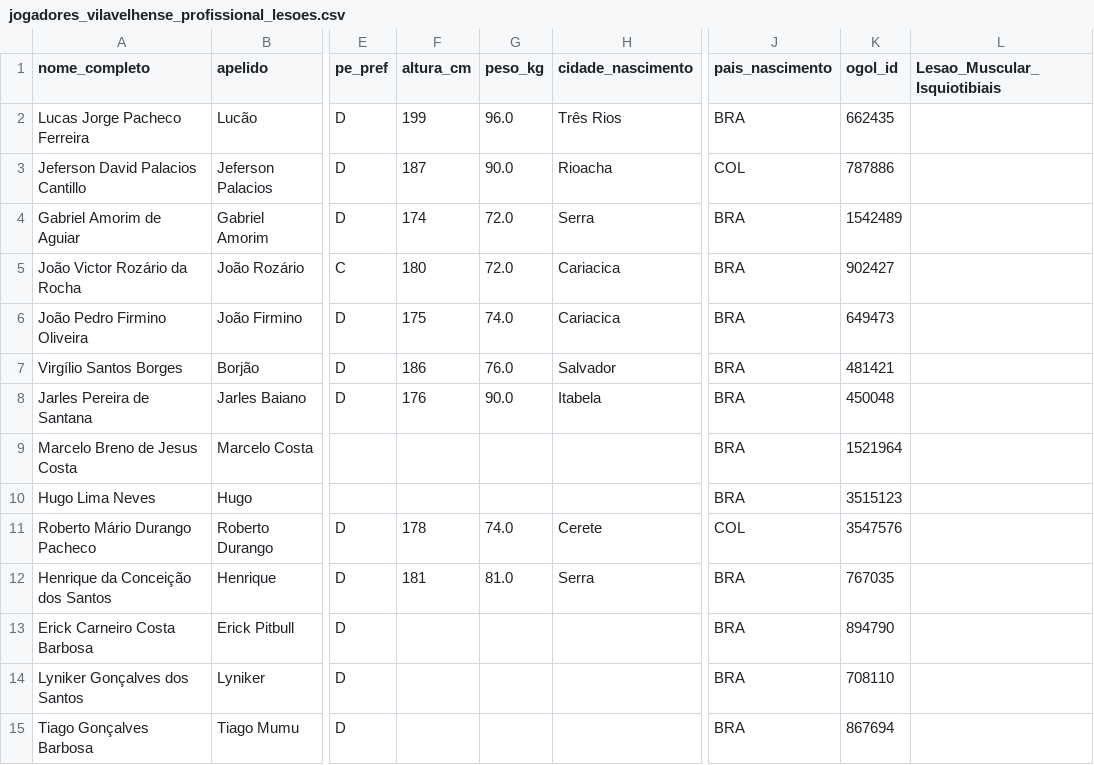
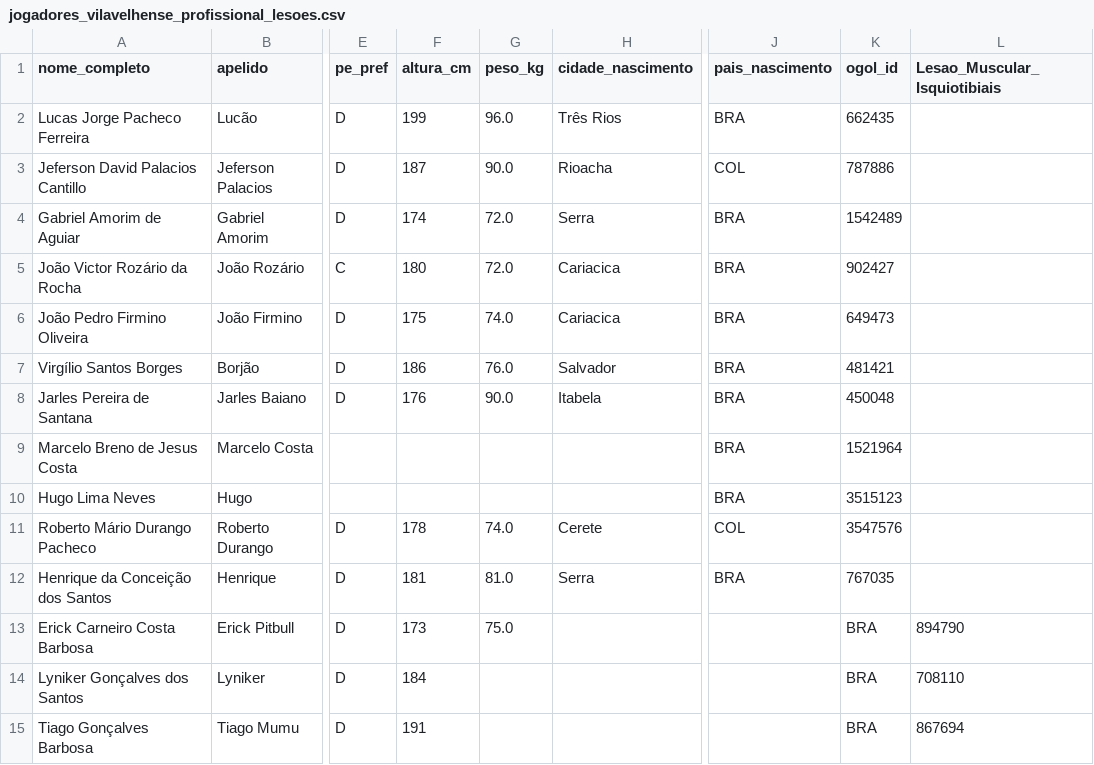
Before and after one commit to Guibfpinto/VilavelhenseBackend, a CSV file: data/jogadores_vilavelhense_profissional_lesoes.csv, drawn as a sheet; only a part is shown, gaps mark what is left out; the diff names each change by its address in the sheet, - before the commit and + after, or states it on an @@ line.

```diff
--- a/data/jogadores_vilavelhense_profissional_lesoes.csv
+++ b/data/jogadores_vilavelhense_profissional_lesoes.csv
-F13 (altura_cm): (empty)
+F13 (altura_cm): 173
-G13 (peso_kg): (empty)
+G13 (peso_kg): 75.0
-J13:J15 (pais_nascimento): BRA
+J13:J15 (pais_nascimento): (empty)
-K13 (ogol_id): 894790
+K13 (ogol_id): BRA
-L13 (Lesao_Muscular_Isquiotibiais): (empty)
+L13 (Lesao_Muscular_Isquiotibiais): 894790
-F14 (altura_cm): (empty)
+F14 (altura_cm): 184
-K14 (ogol_id): 708110
+K14 (ogol_id): BRA
-L14 (Lesao_Muscular_Isquiotibiais): (empty)
+L14 (Lesao_Muscular_Isquiotibiais): 708110
-F15 (altura_cm): (empty)
+F15 (altura_cm): 191
-K15 (ogol_id): 867694
+K15 (ogol_id): BRA
-L15 (Lesao_Muscular_Isquiotibiais): (empty)
+L15 (Lesao_Muscular_Isquiotibiais): 867694
```
Also changed, not shown: data/jogadores_vilavelhense_profissional_Bioimpedancia.csv, data/perfil_completo_jogadores_profissional_2027.csv, 2 other files.
